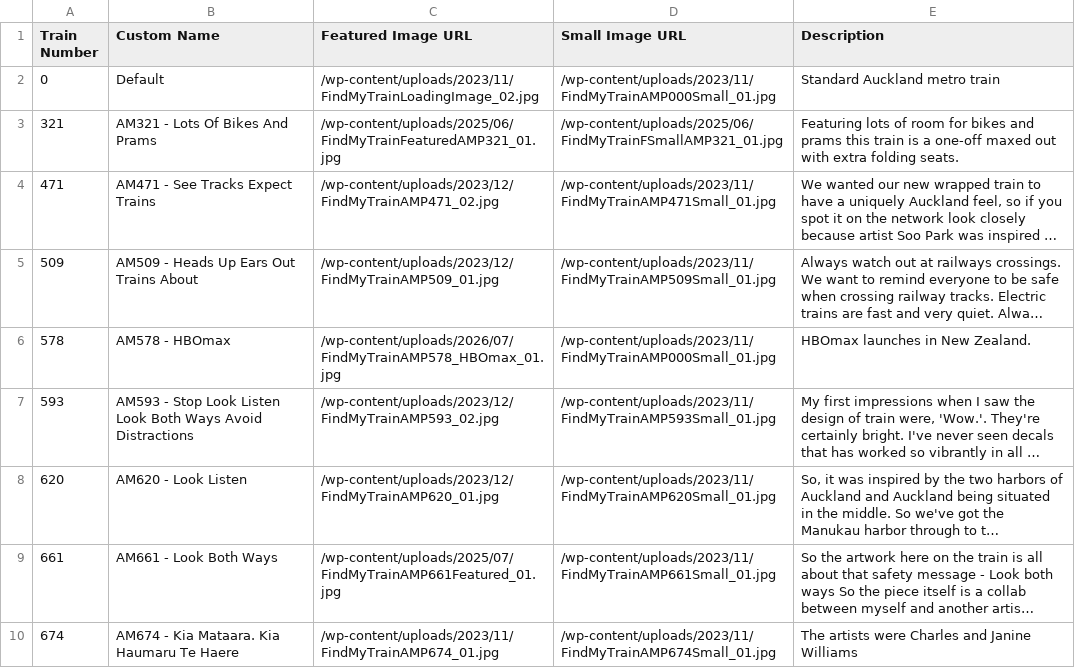
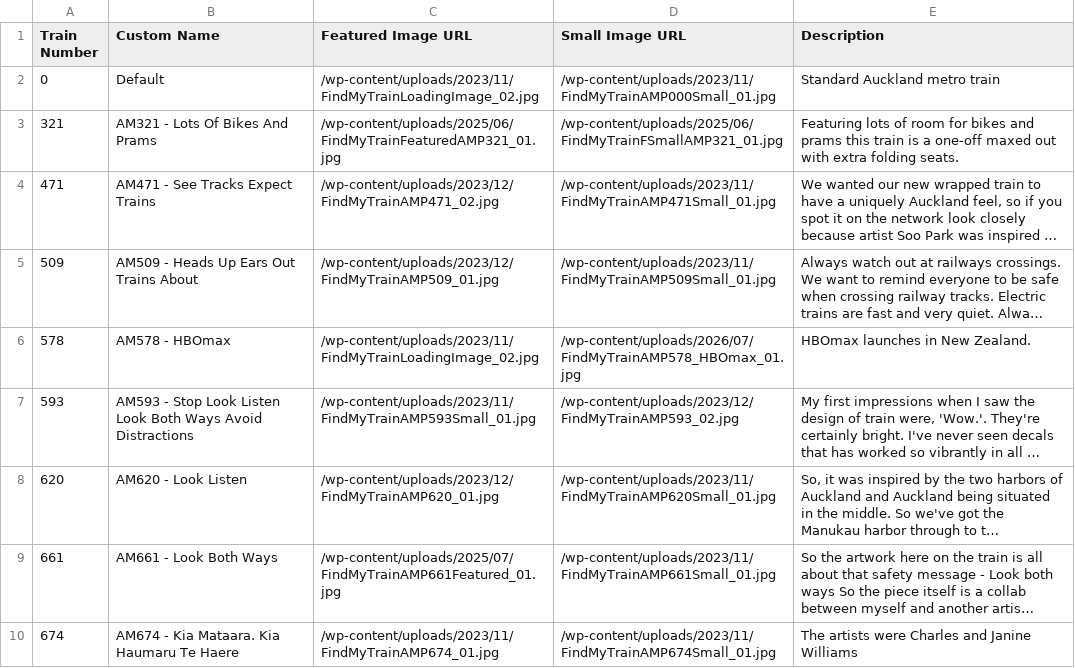
Before and after one commit to zoyinc/find-my-train, a CSV file: Special Trains.csv, drawn as a sheet; long unchanged cells end in …; the diff names each change by its address in the sheet, - before the commit and + after, or states it on an @@ line.

Commit message:
Misc

```diff
--- a/Special Trains.csv
+++ b/Special Trains.csv
-C6 (Featured Image URL): /wp-content/uploads/2026/07/FindMyTrainAMP578_HBOmax_01.jpg
+C6 (Featured Image URL): /wp-content/uploads/2023/11/FindMyTrainLoadingImage_02.jpg
-D6 (Small Image URL): /wp-content/uploads/2023/11/FindMyTrainAMP000Small_01.jpg
+D6 (Small Image URL): /wp-content/uploads/2026/07/FindMyTrainAMP578_HBOmax_01.jpg
-C7 (Featured Image URL): /wp-content/uploads/2023/12/FindMyTrainAMP593_02.jpg
+C7 (Featured Image URL): /wp-content/uploads/2023/11/FindMyTrainAMP593Small_01.jpg
-D7 (Small Image URL): /wp-content/uploads/2023/11/FindMyTrainAMP593Small_01.jpg
+D7 (Small Image URL): /wp-content/uploads/2023/12/FindMyTrainAMP593_02.jpg
```
